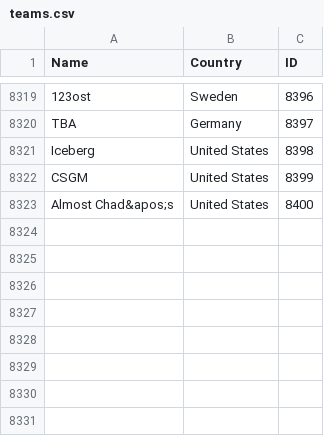
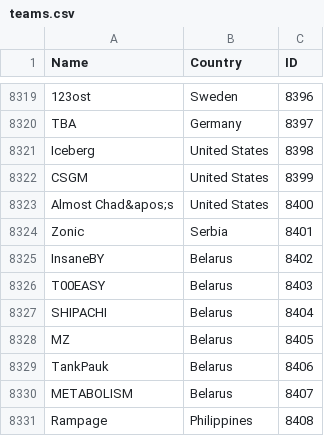
Before and after one commit to Liam-F/HLTV-Scraper, a CSV file: csv/teams.csv, drawn as a sheet; only a part is shown, gaps mark what is left out.

```diff
--- a/csv/teams.csv
+++ b/csv/teams.csv
@@ -8323 +8323,9 @@ CSGM,United States,8399
 Almost Chad&apos;s,United States,8400
+Zonic,Serbia,8401
+InsaneBY,Belarus,8402
+T00EASY,Belarus,8403
+SHIPACHI,Belarus,8404
+MZ,Belarus,8405
+TankPauk,Belarus,8406
+METABOLISM,Belarus,8407
+Rampage,Philippines,8408
```
Also changed, not shown: csv/players.csv, 3 other files.
